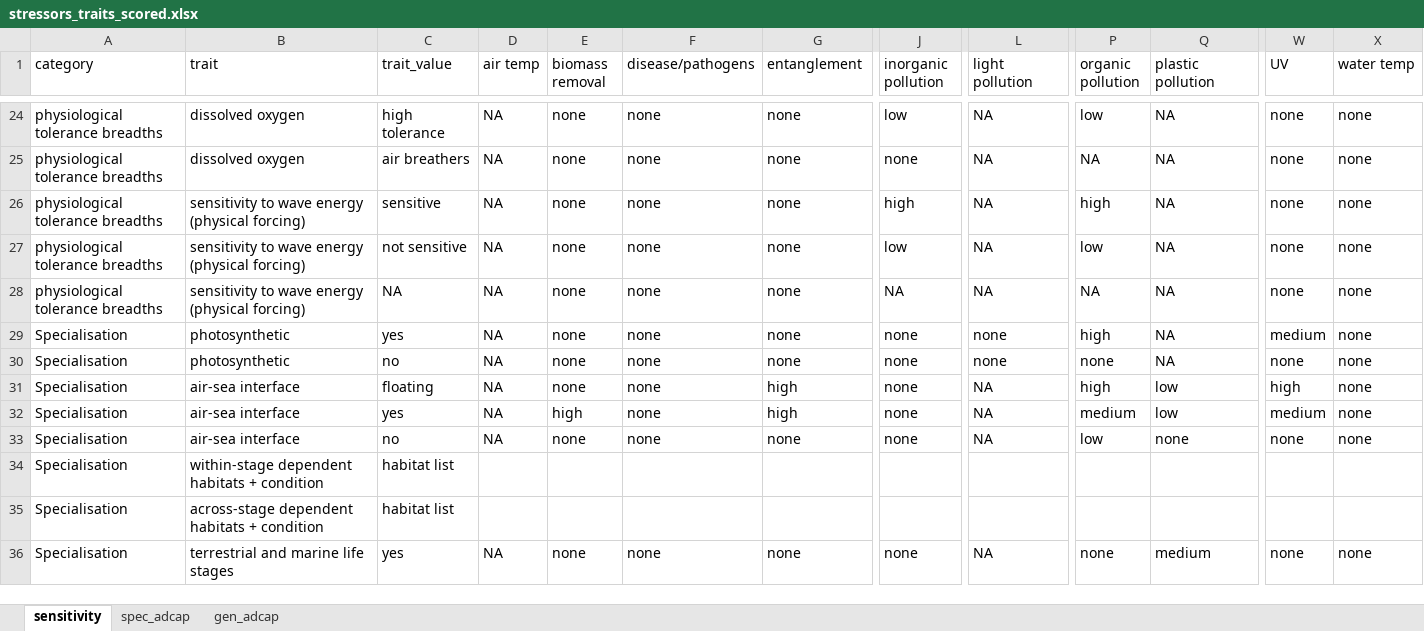
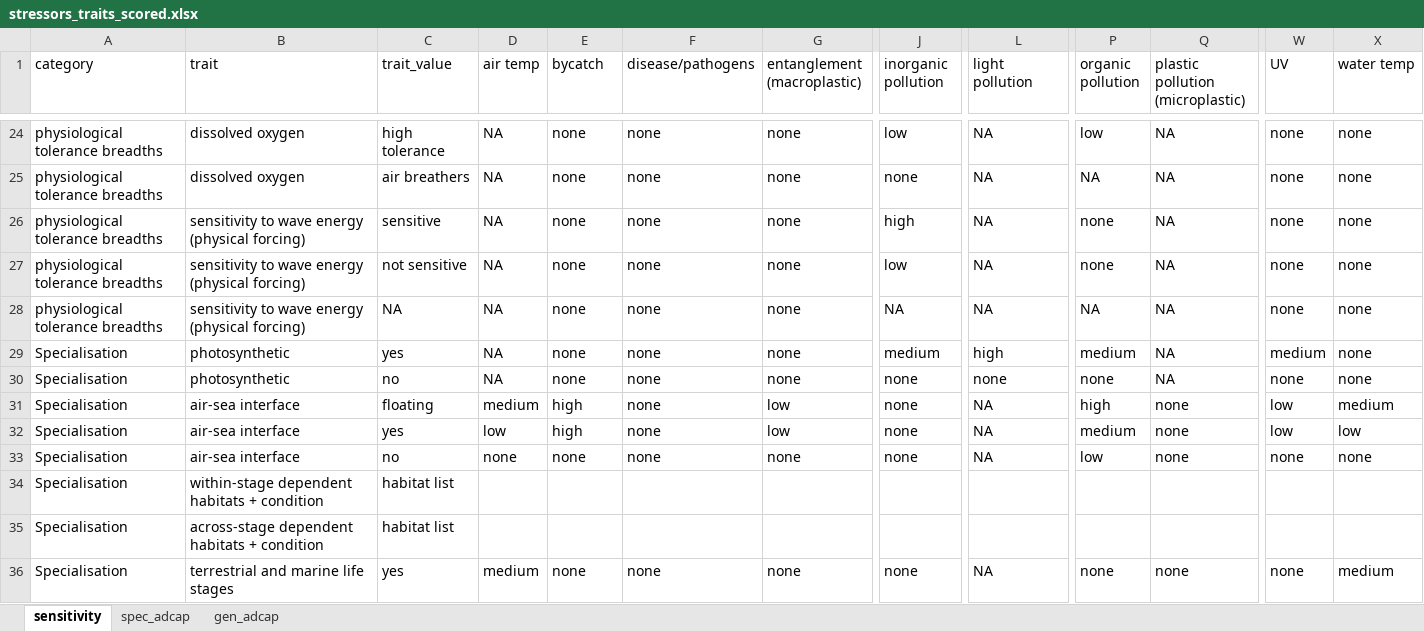
Before and after one commit to mapping-marine-spp-vuln/spp_vuln_framework, an Excel workbook: _raw_data/xlsx/stressors_traits_scored.xlsx, sheet sensitivity, drawn as a sheet; only a part is shown, gaps mark what is left out; values as stored, in another font and other column widths than the file's, no cell formats; the diff covers the shown part only; the diff names each change by its address in the sheet, - before the commit and + after, or states it on an @@ line.

Commit message:
updated trait scoring based on expert feedback
Former-commit-id: ed458eac03fc4439a0cf0aa6a74095110d4ec0f4

```diff
--- a/_raw_data/xlsx/stressors_traits_scored.xlsx (sheet sensitivity)
+++ b/_raw_data/xlsx/stressors_traits_scored.xlsx (sheet sensitivity)
-E1: biomass removal
+E1: bycatch
-G1: entanglement
+G1: entanglement (macroplastic)
-Q1: plastic pollution
+Q1: plastic pollution (microplastic)
-P26 (organic pollution): high
+P26 (organic pollution): none
-P27 (organic pollution): low
+P27 (organic pollution): none
-J29 (inorganic pollution): none
+J29 (inorganic pollution): medium
-L29 (light pollution): none
+L29 (light pollution): high
-P29 (organic pollution): high
+P29 (organic pollution): medium
-D31 (air temp): NA
+D31 (air temp): medium
-E31 (bycatch): none
+E31 (bycatch): high
-G31:G32 (entanglement (macroplastic)): high
+G31:G32 (entanglement (macroplastic)): low
-Q31:Q32 (plastic pollution (microplastic)): low
+Q31:Q32 (plastic pollution (microplastic)): none
-W31 (UV): high
+W31 (UV): low
-X31 (water temp): none
+X31 (water temp): medium
-D32 (air temp): NA
+D32 (air temp): low
-W32 (UV): medium
+W32 (UV): low
-X32 (water temp): none
+X32 (water temp): low
-D33 (air temp): NA
+D33 (air temp): none
-D36 (air temp): NA
+D36 (air temp): medium
-Q36 (plastic pollution (microplastic)): medium
+Q36 (plastic pollution (microplastic)): none
-X36 (water temp): none
+X36 (water temp): medium
```
Also changed, not shown: 38 edited cells elsewhere in this sheet, sheet spec_adcap, cell formats, _raw_data/xlsx/species_traits_all.xlsx, _raw_data/xlsx/trait_val_key.xlsx, 43 other files.
